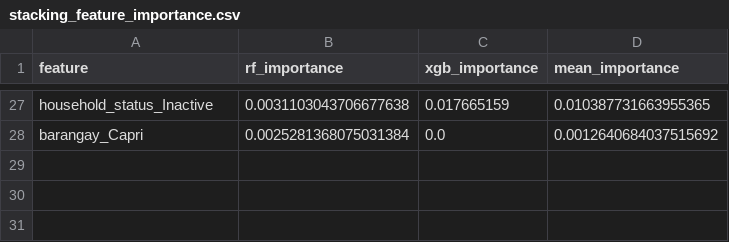
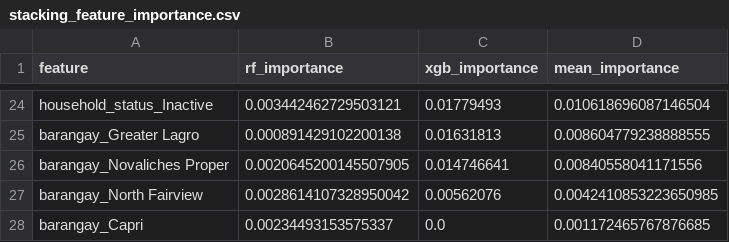
Before and after one commit to ramcyy15/income-classifier, a CSV file: outputs/stacking_feature_importance.csv, drawn as a sheet; only a part is shown, gaps mark what is left out; addresses are those after the commit; the diff covers the shown part only; the diff names each change by its address in the sheet, - before the commit and + after, or states it on an @@ line.

```diff
--- a/outputs/stacking_feature_importance.csv
+++ b/outputs/stacking_feature_importance.csv
-B24 (rf_importance): 0.0031103043706677638
+B24 (rf_importance): 0.003442462729503121
-C24 (xgb_importance): 0.017665159
+C24 (xgb_importance): 0.01779493
-D24 (mean_importance): 0.010387731663955365
+D24 (mean_importance): 0.010618696087146504
+row 25: barangay_Greater Lagro | 0.000891429102200138 | 0.01631813 | 0.008604779238888555
+row 26: barangay_Novaliches Proper | 0.0020645200145507905 | 0.014746641 | 0.00840558041171556
+row 27: barangay_North Fairview | 0.0028614107328950042 | 0.00562076 | 0.0042410853223650985
-B28 (rf_importance): 0.0025281368075031384
+B28 (rf_importance): 0.00234493153575337
-D28 (mean_importance): 0.0012640684037515692
+D28 (mean_importance): 0.001172465767876685
```
Also changed, not shown: 5 added rows, 8 removed rows and 51 edited cells elsewhere in this file, 30 other files.
